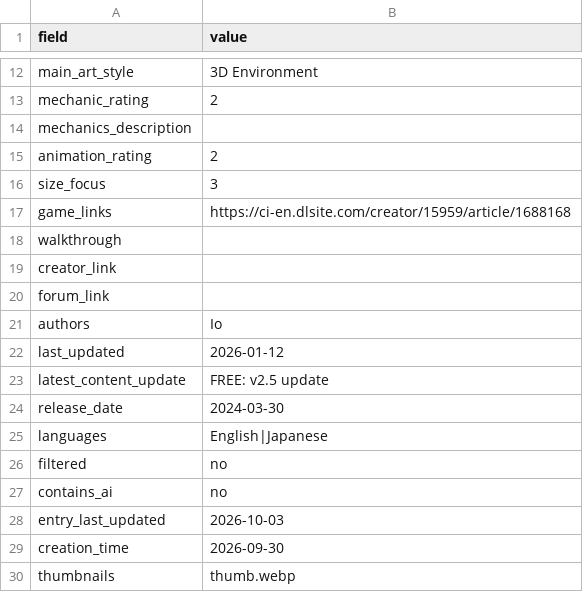
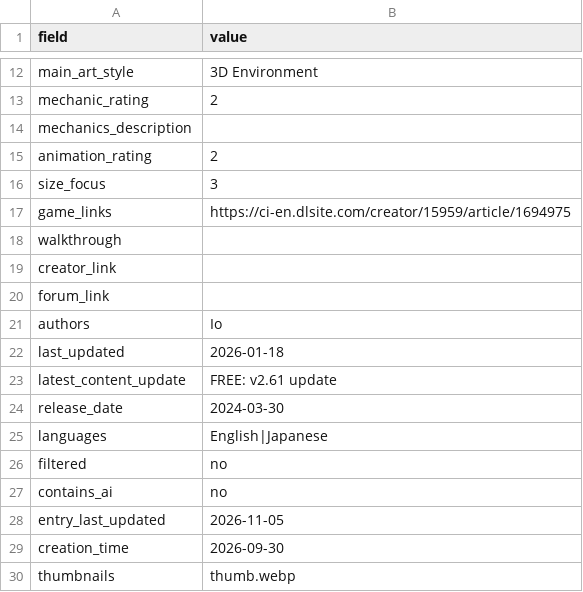
Before and after one commit to artsketter/size-game-index-content, a CSV file: games/dwarf-s-garden-tiny-s-garden/game.csv, drawn as a sheet; only a part is shown, gaps mark what is left out.

Commit message:
Dwarf garden link updated

```diff
--- a/games/dwarf-s-garden-tiny-s-garden/game.csv
+++ b/games/dwarf-s-garden-tiny-s-garden/game.csv
@@ -16,3 +16,3 @@ animation_rating,2
 size_focus,3
-game_links,https://ci-en.dlsite.com/creator/15959/article/1688168
+game_links,https://ci-en.dlsite.com/creator/15959/article/1694975
 walkthrough,
@@ -21,4 +21,4 @@ forum_link,
 authors,Io
-last_updated,2026-01-12
-latest_content_update,FREE: v2.5 update
+last_updated,2026-01-18
+latest_content_update,FREE: v2.61 update
 release_date,2024-03-30
@@ -27,3 +27,3 @@ filtered,no
 contains_ai,no
-entry_last_updated,2026-10-03
+entry_last_updated,2026-11-05
 creation_time,2026-09-30
```
Also changed, not shown: 1 other file.
